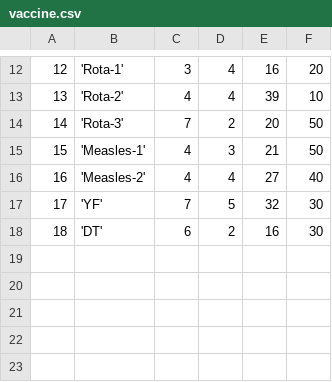
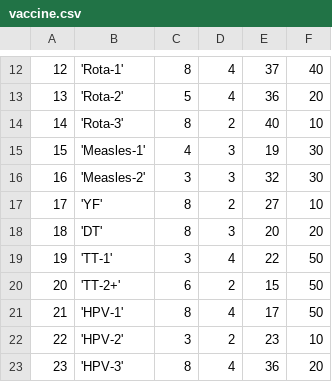
Before and after one commit to mkutz1325/dash-tricks, a CSV file: DashTricks/assets/vaccine.csv, drawn as a sheet; only a part is shown, gaps mark what is left out; the diff covers the shown part only.

```diff
--- a/DashTricks/assets/vaccine.csv
+++ b/DashTricks/assets/vaccine.csv
@@ -12,7 +12,12 @@
-12, 'Rota-1', 3, 4, 16, 20
-13, 'Rota-2', 4, 4, 39, 10
-14, 'Rota-3', 7, 2, 20, 50
-15, 'Measles-1', 4, 3, 21, 50
-16, 'Measles-2', 4, 4, 27, 40
-17, 'YF', 7, 5, 32, 30
-18, 'DT', 6, 2, 16, 30
+12, 'Rota-1', 8, 4, 37, 40
+13, 'Rota-2', 5, 4, 36, 20
+14, 'Rota-3', 8, 2, 40, 10
+15, 'Measles-1', 4, 3, 19, 30
+16, 'Measles-2', 3, 3, 32, 30
+17, 'YF', 8, 2, 27, 10
+18, 'DT', 8, 3, 20, 20
+19, 'TT-1', 3, 4, 22, 50
+20, 'TT-2+', 6, 2, 15, 50
+21, 'HPV-1', 8, 4, 17, 50
+22, 'HPV-2', 3, 2, 23, 10
+23, 'HPV-3', 8, 4, 36, 20
```
Also changed, not shown: 34 edited cells elsewhere in this file, DashTricks/assets/facility.csv, DashTricks/assets/fridge.csv, 2 other files.
